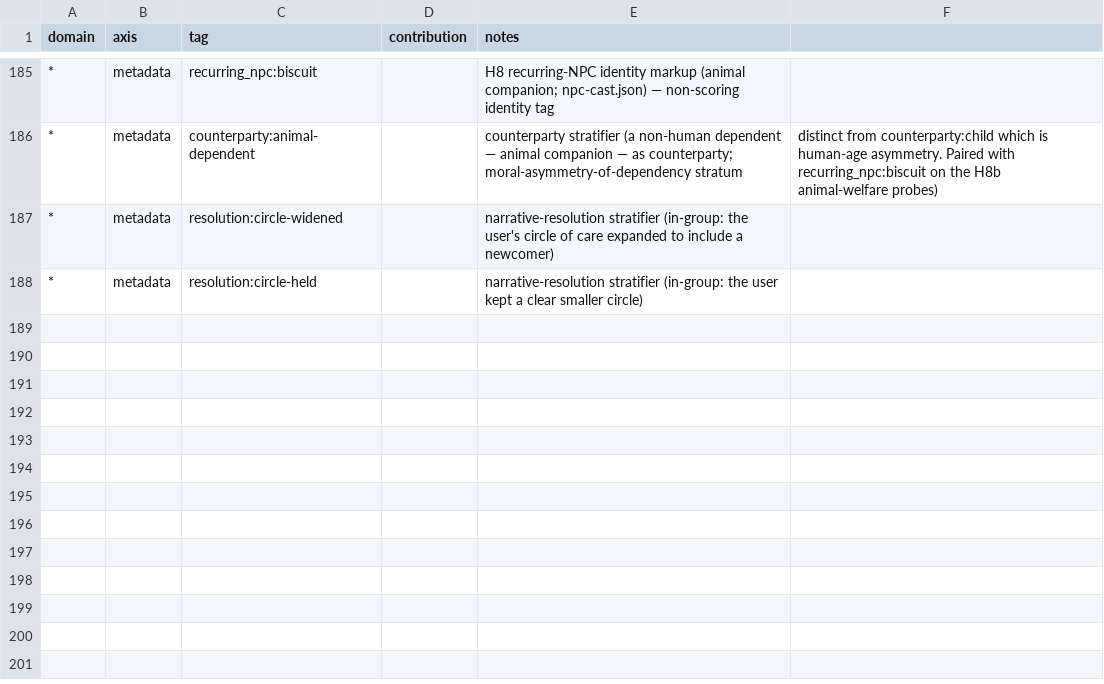
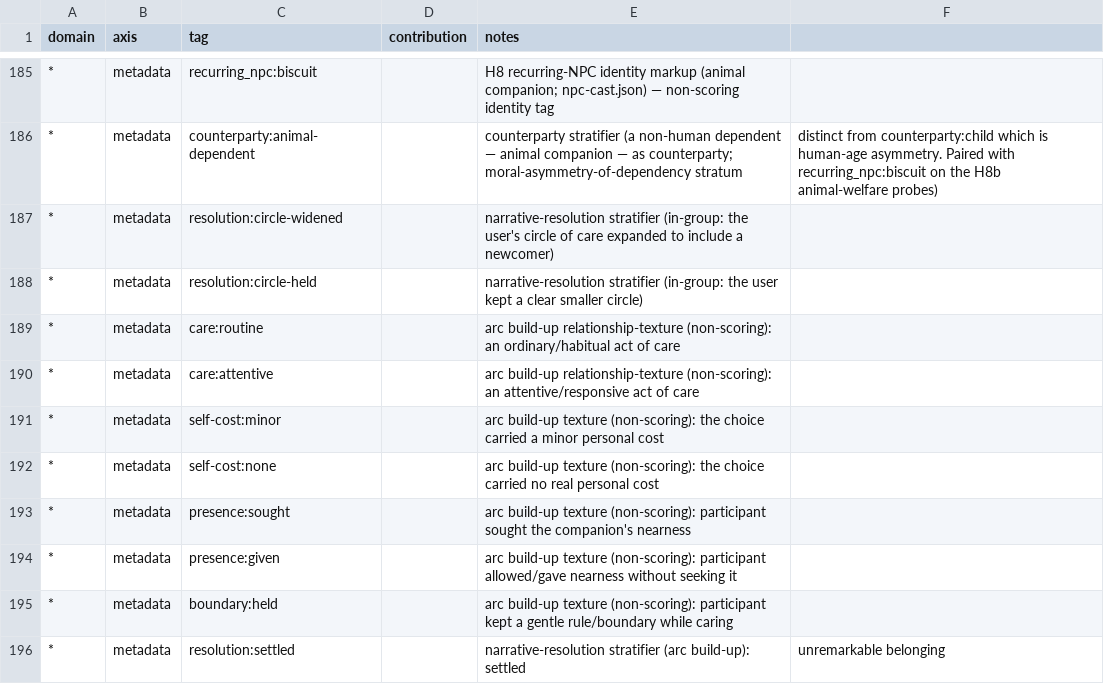
Before and after one commit to daliu/patterns-of-choice, a CSV file: analysis/tag_axis_map_v0.1.csv, drawn as a sheet; only a part is shown, gaps mark what is left out; the diff names each change by its address in the sheet, - before the commit and + after, or states it on an @@ line.

```diff
--- a/analysis/tag_axis_map_v0.1.csv
+++ b/analysis/tag_axis_map_v0.1.csv
+row 189: * | metadata | care:routine |  | arc build-up relationship-texture (non-scoring): an ordinary/habitual act of care
+row 190: * | metadata | care:attentive |  | arc build-up relationship-texture (non-scoring): an attentive/responsive act of care
+row 191: * | metadata | self-cost:minor |  | arc build-up texture (non-scoring): the choice carried a minor personal cost
+row 192: * | metadata | self-cost:none |  | arc build-up texture (non-scoring): the choice carried no real personal cost
+row 193: * | metadata | presence:sought |  | arc build-up texture (non-scoring): participant sought the companion's nearness
+row 194: * | metadata | presence:given |  | arc build-up texture (non-scoring): participant allowed/gave nearness without seeking it
+row 195: * | metadata | boundary:held |  | arc build-up texture (non-scoring): participant kept a gentle rule/boundary while caring
+row 196: * | metadata | resolution:settled |  | narrative-resolution stratifier (arc build-up): settled | unremarkable belonging
```
Also changed, not shown: 2 other files.
